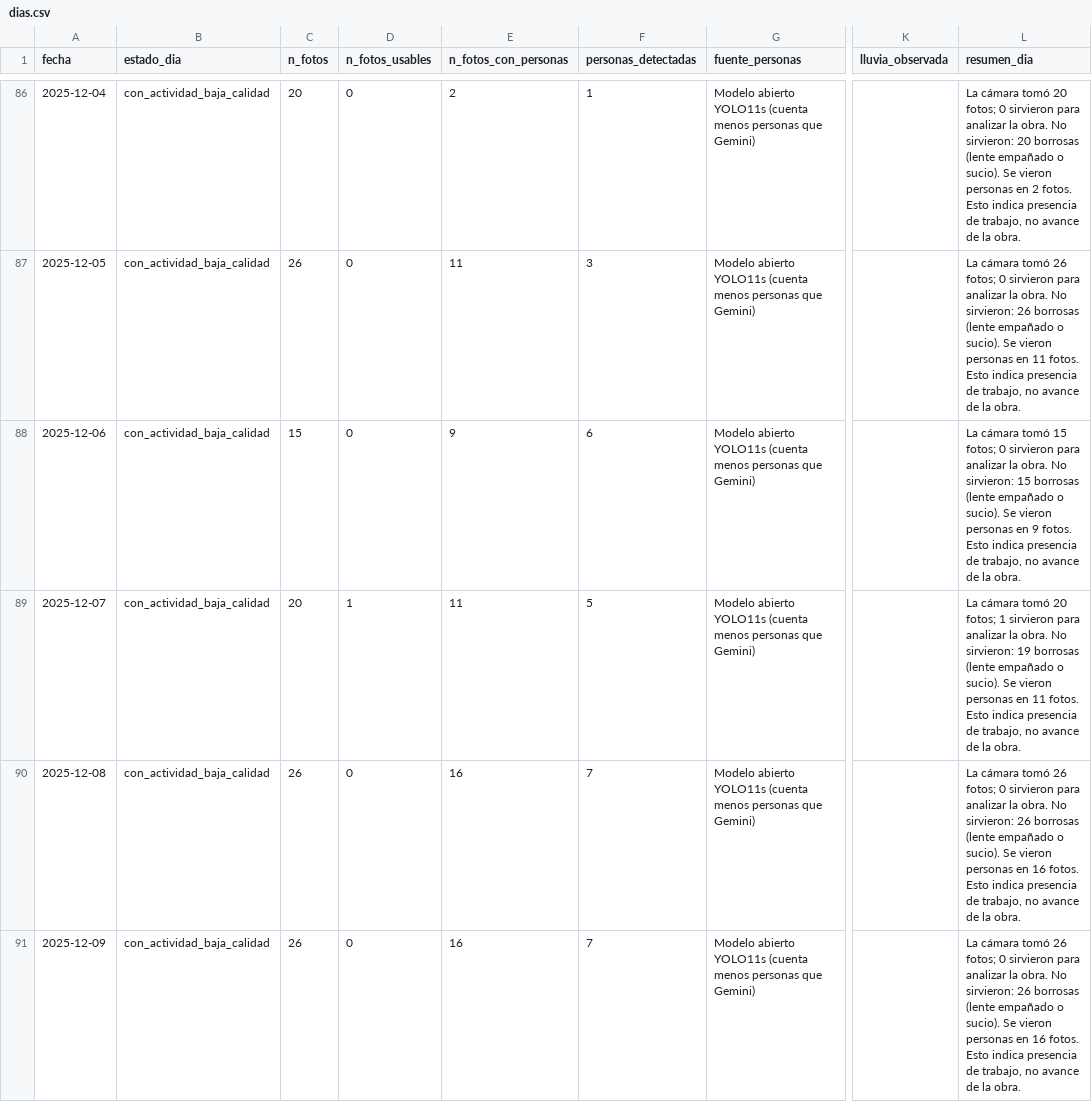
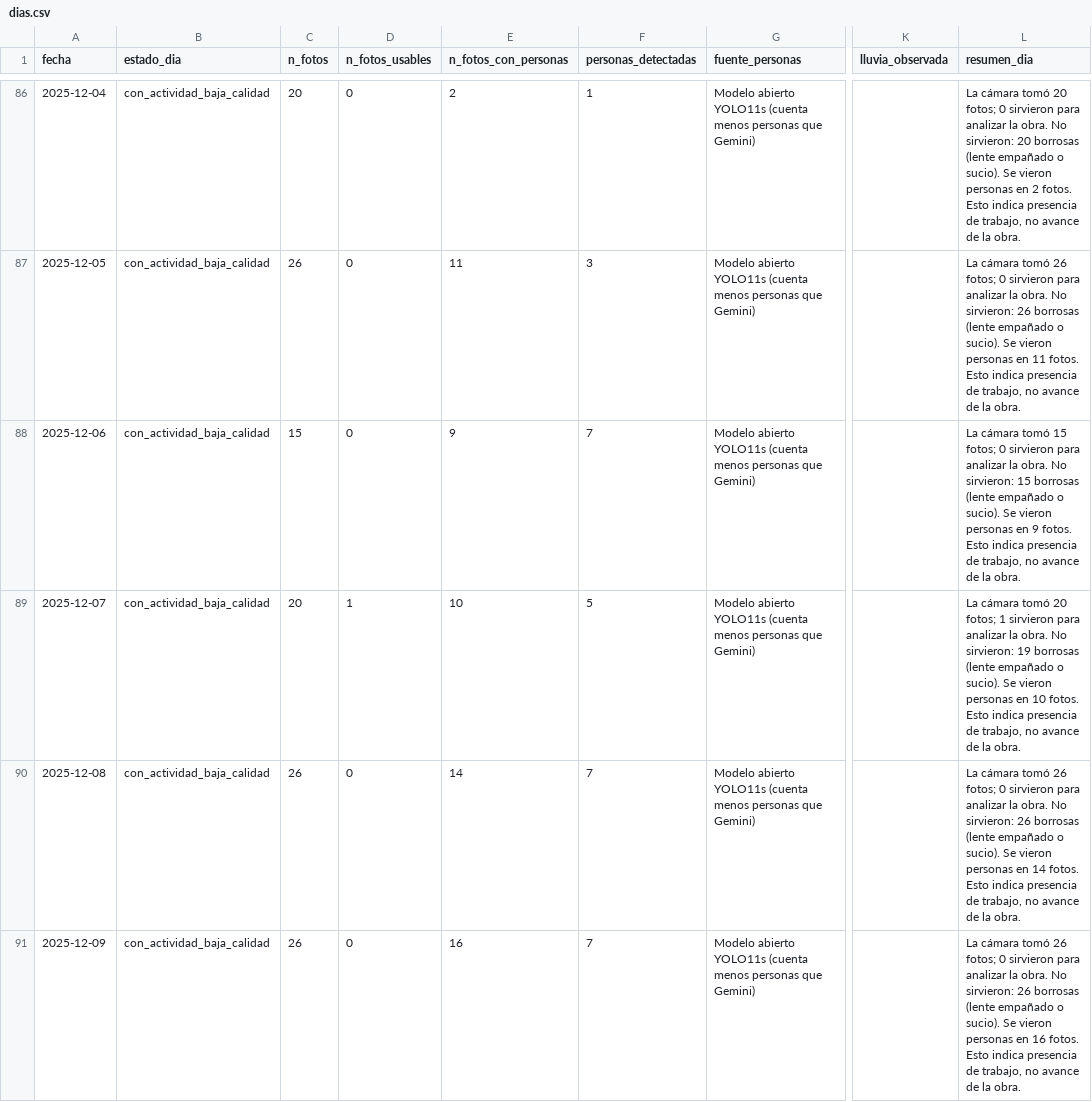
Before and after one commit to Rey0254/diara-grupo3, a CSV file: data/limoncito/dias.csv, drawn as a sheet; only a part is shown, gaps mark what is left out; the diff covers the shown part only; the diff names each change by its address in the sheet, - before the commit and + after, or states it on an @@ line.

```diff
--- a/data/limoncito/dias.csv
+++ b/data/limoncito/dias.csv
-F88 (personas_detectadas): 6
+F88 (personas_detectadas): 7
-E89 (n_fotos_con_personas): 11
+E89 (n_fotos_con_personas): 10
-L89 (resumen_dia): …personas en 11 fotos. Esto…
+L89 (resumen_dia): …personas en 10 fotos. Esto…
-E90 (n_fotos_con_personas): 16
+E90 (n_fotos_con_personas): 14
-L90 (resumen_dia): …personas en 16 fotos. Esto…
+L90 (resumen_dia): …personas en 14 fotos. Esto…
```
Also changed, not shown: 106 edited cells elsewhere in this file, data/limoncito/deteccion_fotos.csv, 4 other files.
